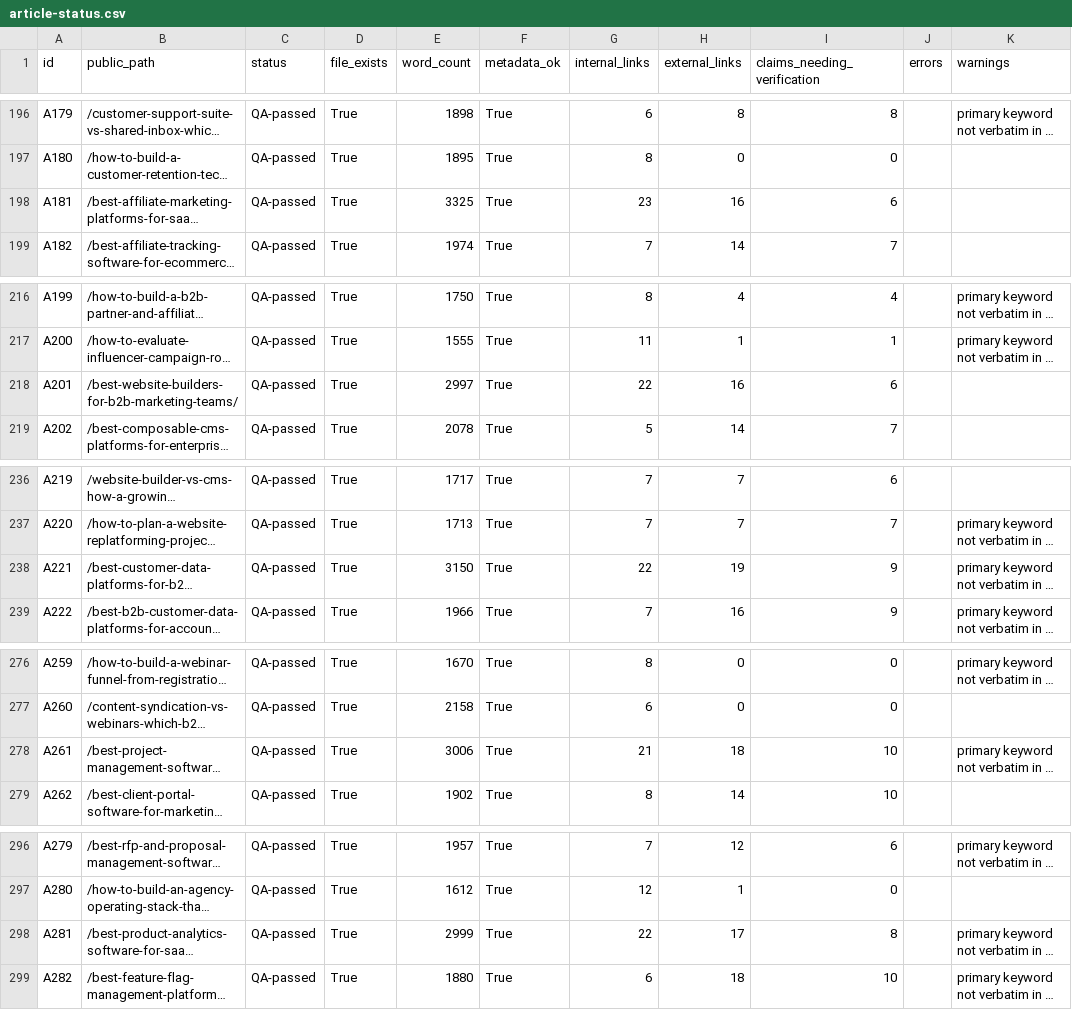
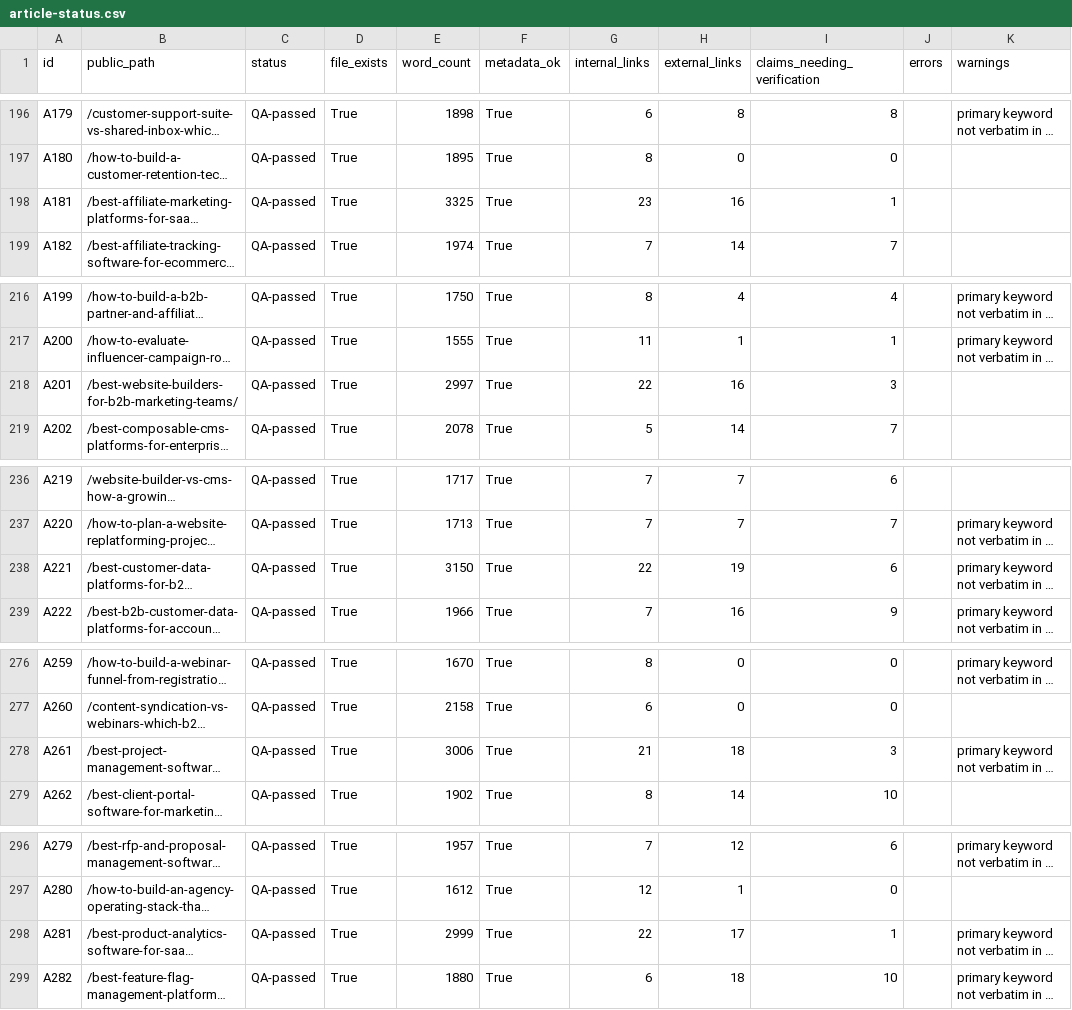
Before and after one commit to amitsinghs98/11-Microservice, a CSV file: growth-software-content-blueprint/qa/article-status.csv, drawn as a sheet; only a part is shown, gaps mark what is left out; long unchanged cells end in …; the diff covers the shown part only; the diff names each change by its address in the sheet, - before the commit and + after, or states it on an @@ line.

```diff
--- a/growth-software-content-blueprint/qa/article-status.csv
+++ b/growth-software-content-blueprint/qa/article-status.csv
-I198 (claims_needing_verification): 6
+I198 (claims_needing_verification): 1
-I218 (claims_needing_verification): 6
+I218 (claims_needing_verification): 3
-I238 (claims_needing_verification): 9
+I238 (claims_needing_verification): 6
-I278 (claims_needing_verification): 10
+I278 (claims_needing_verification): 3
-I298 (claims_needing_verification): 8
+I298 (claims_needing_verification): 1
```
Also changed, not shown: 7 edited cells elsewhere in this file, growth-software-content-blueprint/strategy/anchor-text-map.csv.
